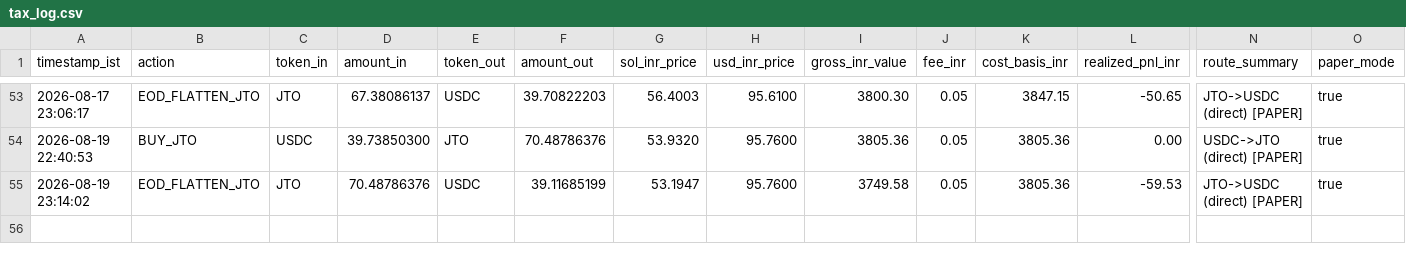
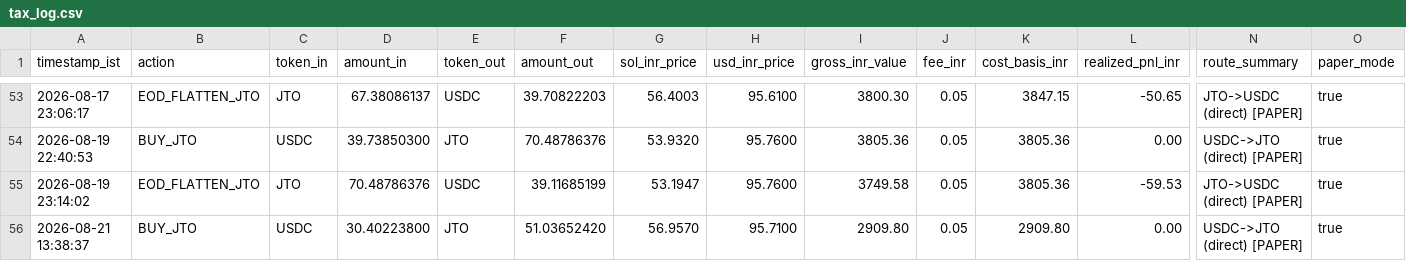
Before and after one commit to CYBERDEVILZ/solana-trade-bot, a CSV file: data/tax_log.csv, drawn as a sheet; only a part is shown, gaps mark what is left out; rows hold the shown columns only; the diff names each change by its address in the sheet, - before the commit and + after, or states it on an @@ line.

Commit message:
auto: cycle complete (signal: LONG_ENTRY)

```diff
--- a/data/tax_log.csv
+++ b/data/tax_log.csv
+row 56: 2026-08-21 13:38:37 | BUY_JTO | USDC | 30.40223800 | JTO | 51.03652420 | 56.9570 | 95.7100 | 2909.80 | 0.05 | 2909.80 | 0.00 | USDC->JTO (direct) [PAPER] | true
```
Also changed, not shown: 1 other file.
